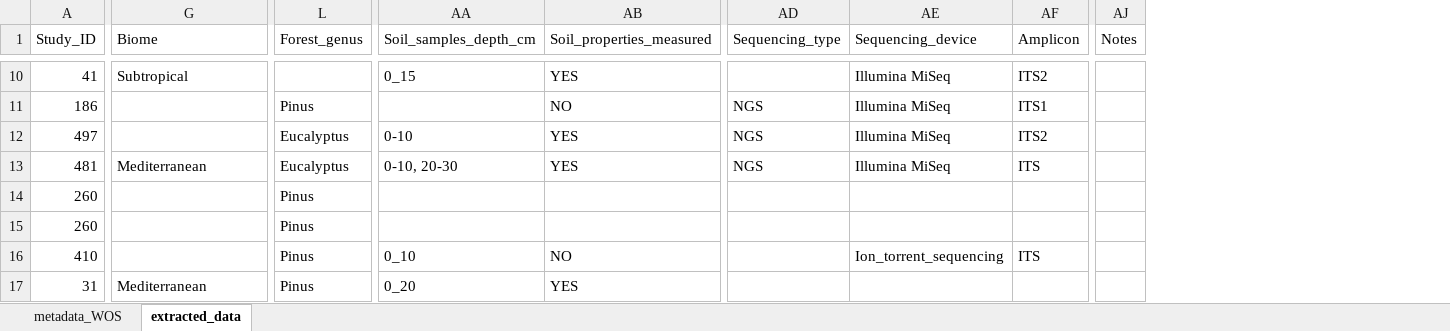
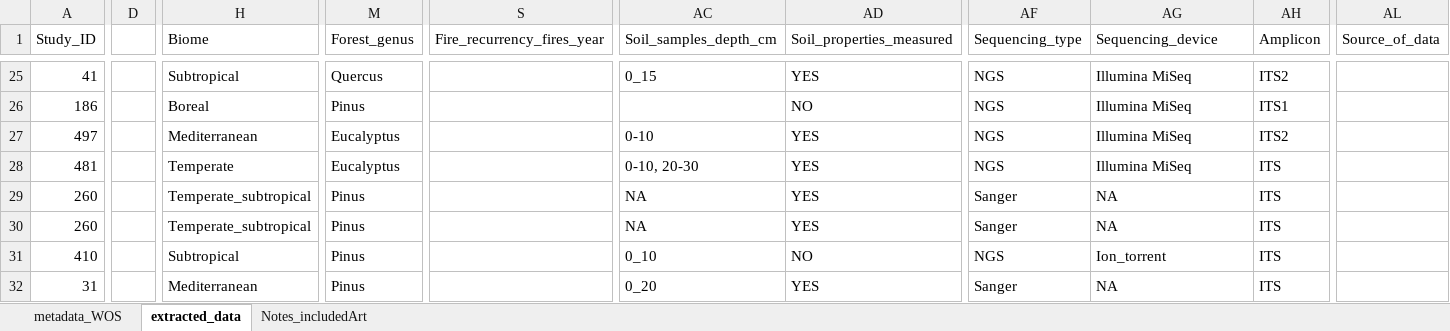
Before and after one commit to amara-ss/PhDcode, an Excel workbook: Meta_analysis/Metaanalysis_dataset.xlsx, sheet extracted_data, drawn as a sheet; only a part is shown, gaps mark what is left out; values as stored, in another font and other column widths than the file's, no cell formats; removed rows and columns are numbered as before the commit, all else as after; the diff covers the shown part only; the diff names each change by its address in the sheet, - before the commit and + after, or states it on an @@ line.

```diff
--- a/Meta_analysis/Metaanalysis_dataset.xlsx (sheet extracted_data)
+++ b/Meta_analysis/Metaanalysis_dataset.xlsx (sheet extracted_data)
+sheet tab: Notes_includedArt
+column D, empty
+column S (Fire_recurrency_fires_year), empty
-column AJ (Notes), empty
+column AL (Source_of_data), empty
-M25 (Forest_genus): (empty)
+M25 (Forest_genus): Quercus
-AF25 (Sequencing_type): (empty)
+AF25 (Sequencing_type): NGS
-H26 (Biome): (empty)
+H26 (Biome): Boreal
-H27 (Biome): (empty)
+H27 (Biome): Mediterranean
-H28 (Biome): Mediterranean
+H28 (Biome): Temperate
-H29:H30 (Biome): (empty)
+H29:H30 (Biome): Temperate_subtropical
-AC29:AC30 (Soil_samples_depth_cm): (empty)
+AC29:AC30 (Soil_samples_depth_cm): NA
-AD29:AD30 (Soil_properties_measured): (empty)
+AD29:AD30 (Soil_properties_measured): YES
-AF29:AF30 (Sequencing_type): (empty)
+AF29:AF30 (Sequencing_type): Sanger
-AG29:AG30 (Sequencing_device): (empty)
+AG29:AG30 (Sequencing_device): NA
-AH29:AH30 (Amplicon): (empty)
+AH29:AH30 (Amplicon): ITS
-H31 (Biome): (empty)
+H31 (Biome): Subtropical
-AF31 (Sequencing_type): (empty)
+AF31 (Sequencing_type): NGS
-AG31 (Sequencing_device): Ion_torrent_sequencing
+AG31 (Sequencing_device): Ion_torrent
-AF32 (Sequencing_type): (empty)
+AF32 (Sequencing_type): Sanger
-AG32 (Sequencing_device): (empty)
+AG32 (Sequencing_device): NA
-AH32 (Amplicon): (empty)
+AH32 (Amplicon): ITS
```
Also changed, not shown: 44 added rows, 7 removed rows and 381 edited cells elsewhere in this sheet, sheet metadata_WOS, cell formats, hidden cells, 4 other files.
